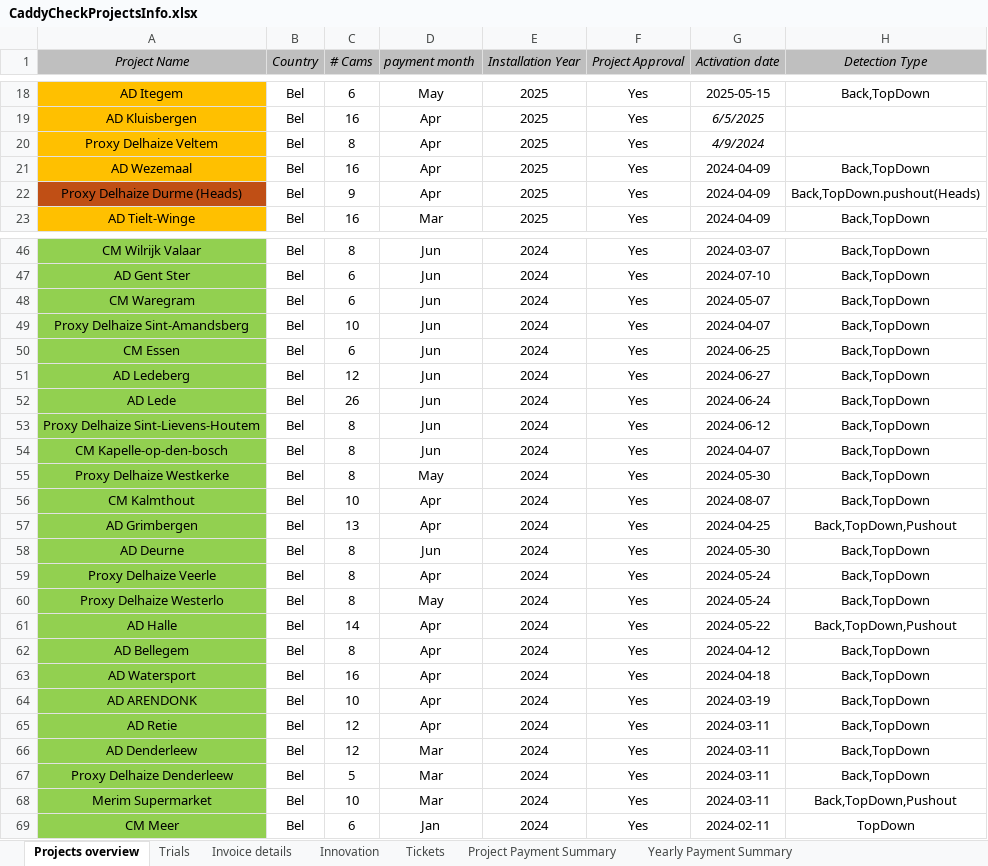
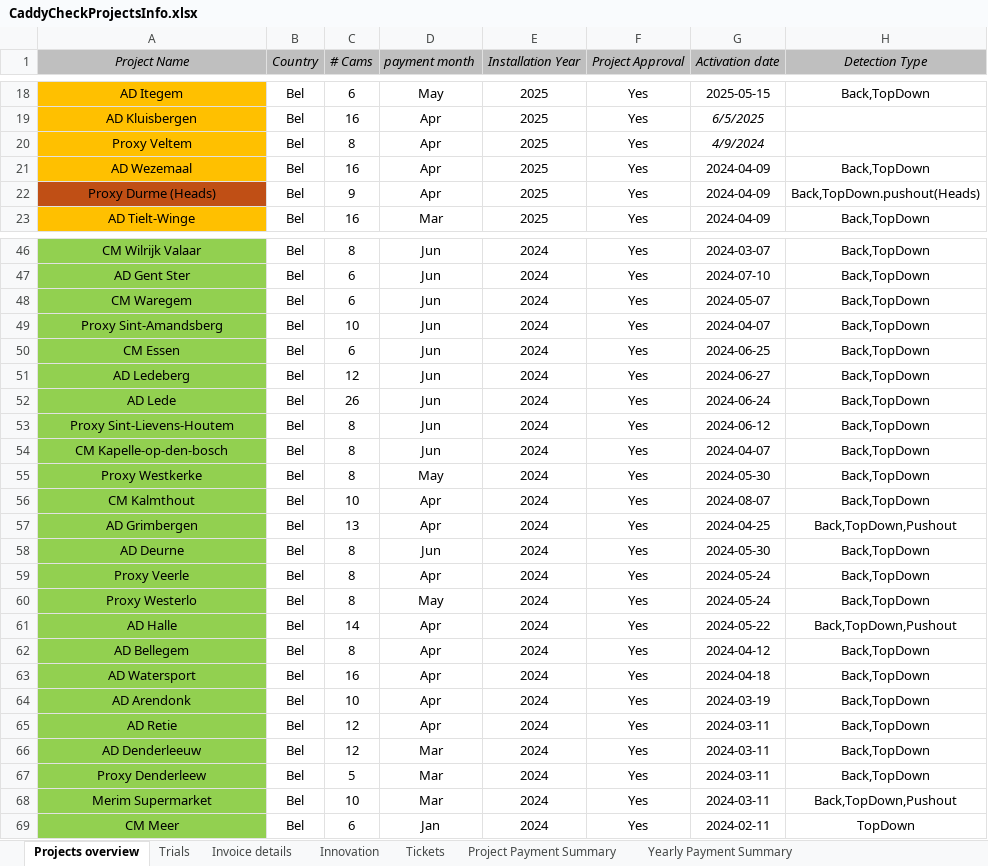
Before and after one commit to zvshtorch-rgb/caddycheck-crm, an Excel workbook: data/CaddyCheckProjectsInfo.xlsx, sheet Projects overview, drawn as a sheet; only a part is shown, gaps mark what is left out; values as stored, in another font and other column widths than the file's, no borders; the diff covers the shown part only; the diff names each change by its address in the sheet, - before the commit and + after, or states it on an @@ line.

Commit message:
Add bulk project name standardizations (Proxy Delhaize→Proxy, case fixes, typos) — 254 cells total

```diff
--- a/data/CaddyCheckProjectsInfo.xlsx (sheet Projects overview)
+++ b/data/CaddyCheckProjectsInfo.xlsx (sheet Projects overview)
-A20 (Project Name): Proxy Delhaize Veltem
+A20 (Project Name): Proxy Veltem
-A22 (Project Name): Proxy Delhaize Durme (Heads)
+A22 (Project Name): Proxy Durme (Heads)
-A48 (Project Name): CM Waregram
+A48 (Project Name): CM Waregem
-A49 (Project Name): Proxy Delhaize Sint-Amandsberg
+A49 (Project Name): Proxy Sint-Amandsberg
-A53 (Project Name): Proxy Delhaize Sint-Lievens-Houtem
+A53 (Project Name): Proxy Sint-Lievens-Houtem
-A55 (Project Name): Proxy Delhaize Westkerke
+A55 (Project Name): Proxy Westkerke
-A59 (Project Name): Proxy Delhaize Veerle
+A59 (Project Name): Proxy Veerle
-A60 (Project Name): Proxy Delhaize Westerlo
+A60 (Project Name): Proxy Westerlo
-A64 (Project Name): AD ARENDONK
+A64 (Project Name): AD Arendonk
-A66 (Project Name): AD Denderleew
+A66 (Project Name): AD Denderleeuw
-A67 (Project Name): Proxy Delhaize Denderleew
+A67 (Project Name): Proxy Denderleew
```
Also changed, not shown: 13 edited cells elsewhere in this sheet, sheet Invoice details, hidden cells, 1 other file.
